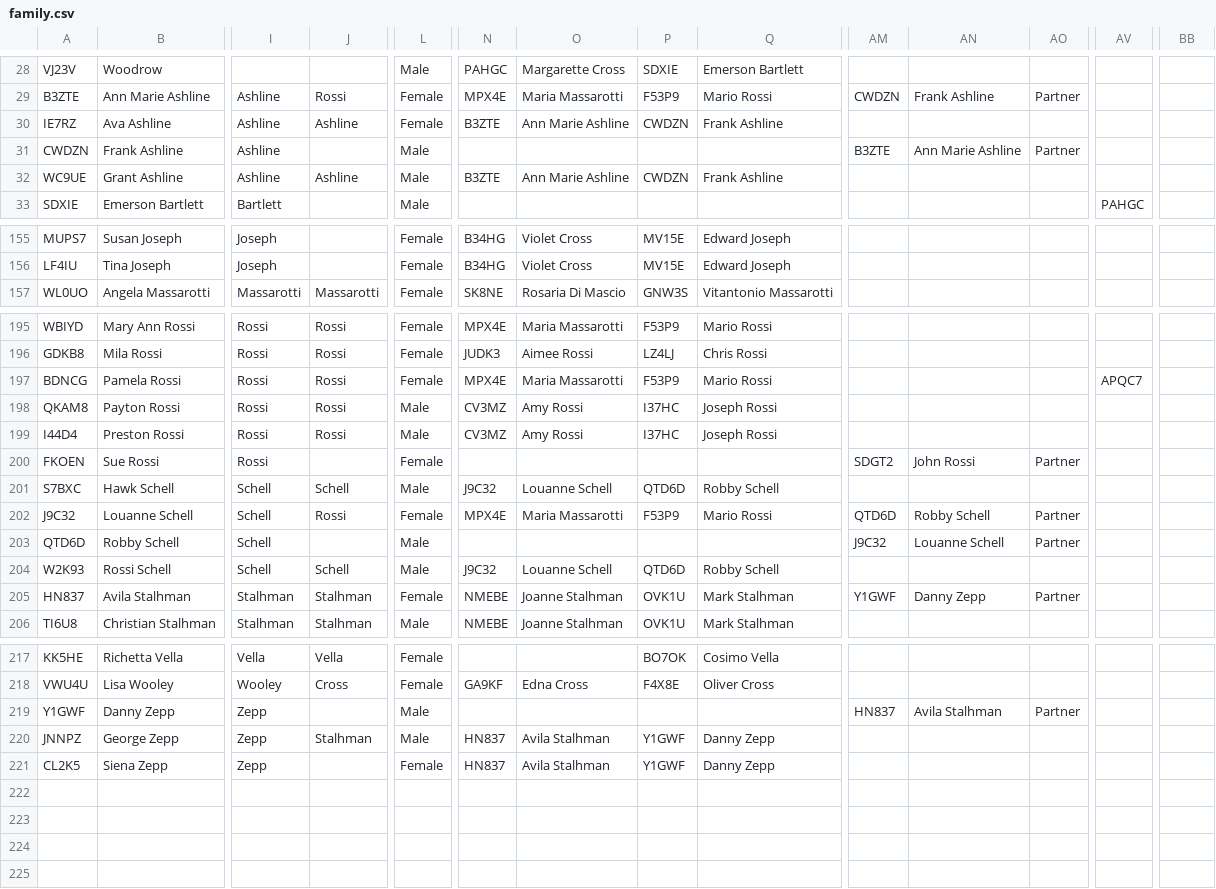
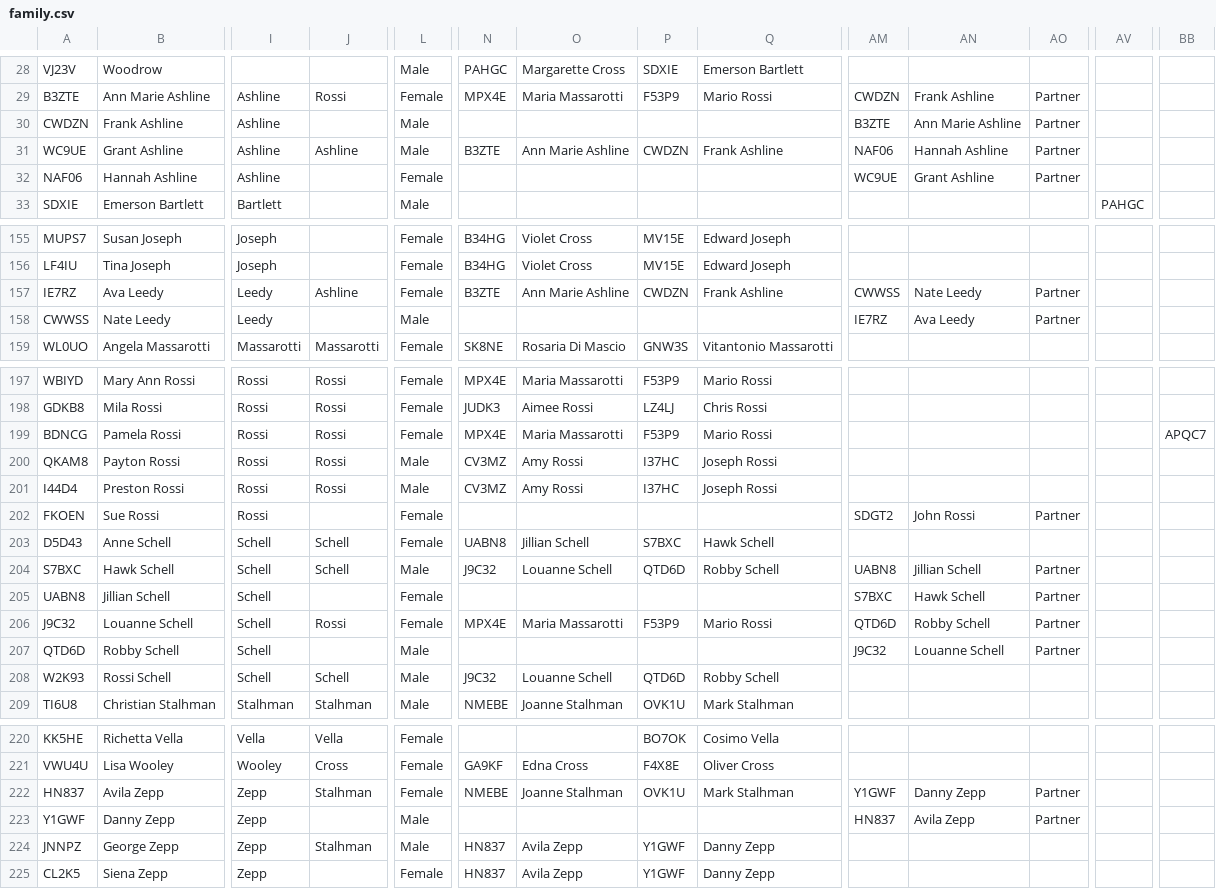
Before and after one commit to annmariecross-stack/FamilyTree, a CSV file: family.csv, drawn as a sheet; only a part is shown, gaps mark what is left out; removed rows and columns are numbered as before the commit, all else as after; rows hold the shown columns only; the diff covers the shown part only; the diff names each change by its address in the sheet, - before the commit and + after, or states it on an @@ line.

Commit message:
Update family.csv

```diff
--- a/family.csv
+++ b/family.csv
-row 30: IE7RZ | Ava Ashline | Ashline | Ashline | Female | B3ZTE | Ann Marie Ashline | CWDZN | Frank Ashline
-AM31: (empty)
+AM31: NAF06
-AN31: (empty)
+AN31: Hannah Ashline
-AO31: (empty)
+AO31: Partner
+row 32: NAF06 | Hannah Ashline | Ashline |  | Female |  |  |  |  | WC9UE | Grant Ashline | Partner
+row 157: IE7RZ | Ava Leedy | Leedy | Ashline | Female | B3ZTE | Ann Marie Ashline | CWDZN | Frank Ashline | CWWSS | Nate Leedy | Partner
+row 158: CWWSS | Nate Leedy | Leedy |  | Male |  |  |  |  | IE7RZ | Ava Leedy | Partner
-AV199: APQC7
+AV199: (empty)
-BB199: (empty)
+BB199: APQC7
+row 203: D5D43 | Anne Schell | Schell | Schell | Female | UABN8 | Jillian Schell | S7BXC | Hawk Schell
-AM204: (empty)
+AM204: UABN8
-AN204: (empty)
+AN204: Jillian Schell
-AO204: (empty)
+AO204: Partner
+row 205: UABN8 | Jillian Schell | Schell |  | Female |  |  |  |  | S7BXC | Hawk Schell | Partner
-row 205: HN837 | Avila Stalhman | Stalhman | Stalhman | Female | NMEBE | Joanne Stalhman | OVK1U | Mark Stalhman | Y1GWF | Danny Zepp | Partner
+row 222: HN837 | Avila Zepp | Zepp | Stalhman | Female | NMEBE | Joanne Stalhman | OVK1U | Mark Stalhman | Y1GWF | Danny Zepp | Partner
-AN223: Avila Stalhman
+AN223: Avila Zepp
-O224:O225: Avila Stalhman
+O224:O225: Avila Zepp
```
Also changed, not shown: 7 moved rows elsewhere in this file.
